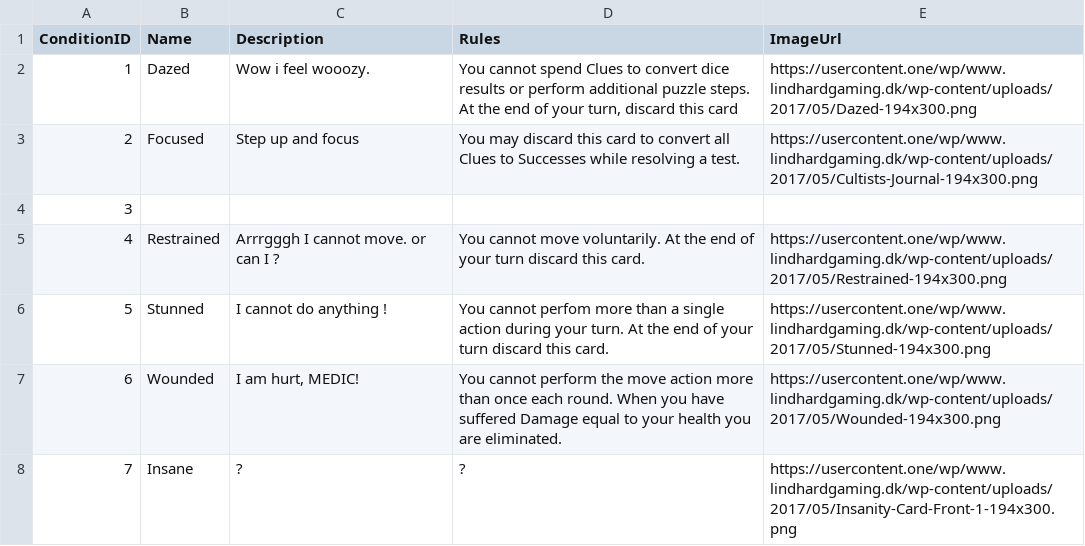
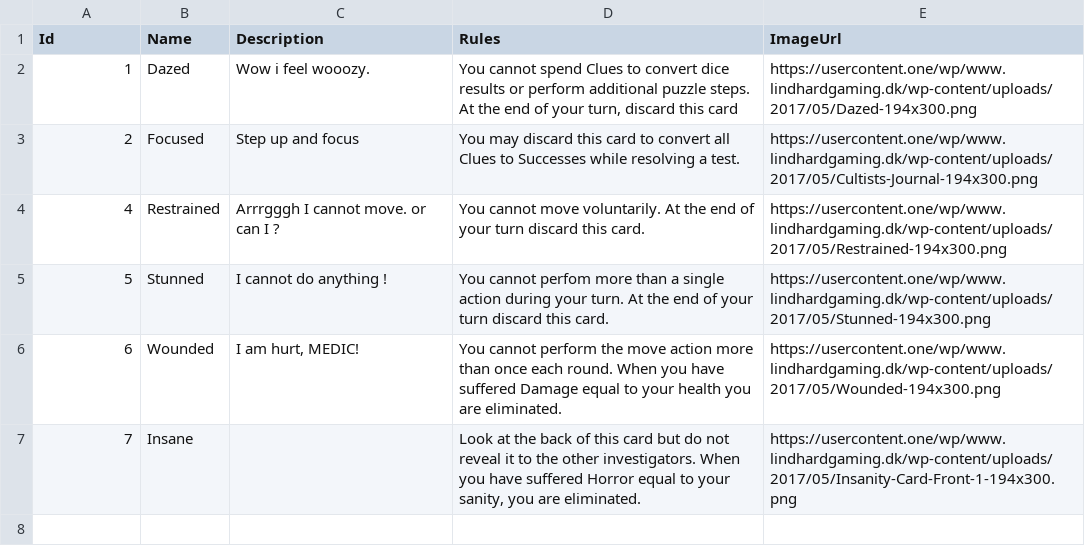
Before and after one commit to lancer1977/DataSeeds, a CSV file: arkhamHorror/conditions.csv, drawn as a sheet.

Commit message:
data and images

```diff
--- a/arkhamHorror/conditions.csv
+++ b/arkhamHorror/conditions.csv
@@ -1,5 +1,4 @@
-ConditionID,Name,Description,Rules,ImageUrl
+Id,Name,Description,Rules,ImageUrl
 1,Dazed,Wow i feel wooozy.,"You cannot spend Clues to convert dice results or perform additional puzzle steps. At the end of your turn, discard this card",https://usercontent.one/wp/www.lindhardgaming.dk/wp-content/uploads/2017/05/Dazed-194x300.png
 2,Focused,Step up and focus,You may discard this card to convert all Clues to Successes while resolving a test.,https://usercontent.one/wp/www.lindhardgaming.dk/wp-content/uploads/2017/05/Cultists-Journal-194x300.png
-3,,,,
 4,Restrained,Arrrgggh I cannot move. or can I ?,You cannot move voluntarily. At the end of your turn discard this card.,https://usercontent.one/wp/www.lindhardgaming.dk/wp-content/uploads/2017/05/Restrained-194x300.png
@@ -7,2 +6,2 @@ ConditionID,Name,Description,Rules,ImageUrl
 6,Wounded,"I am hurt, MEDIC!",You cannot perform the move action more than once each round. When you have suffered Damage equal to your health you are eliminated.,https://usercontent.one/wp/www.lindhardgaming.dk/wp-content/uploads/2017/05/Wounded-194x300.png
-7,Insane,?,?,https://usercontent.one/wp/www.lindhardgaming.dk/wp-content/uploads/2017/05/Insanity-Card-Front-1-194x300.png
+7,Insane,,"Look at the back of this card but do not reveal it to the other investigators. When you have suffered Horror equal to your sanity, you are eliminated.",https://usercontent.one/wp/www.lindhardgaming.dk/wp-content/uploads/2017/05/Insanity-Card-Front-1-194x300.png
```
Also changed, not shown: arkhamHorror/investigator.csv, arkhamHorror/mominvestigator.csv, 19 other files.
